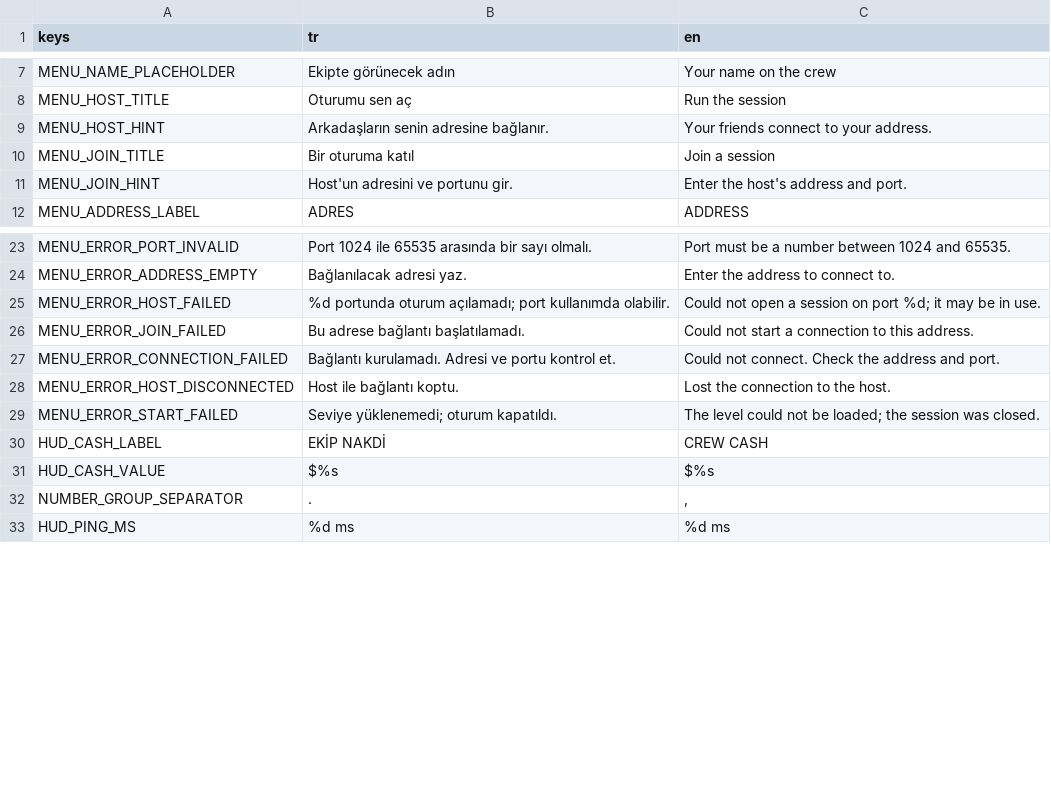
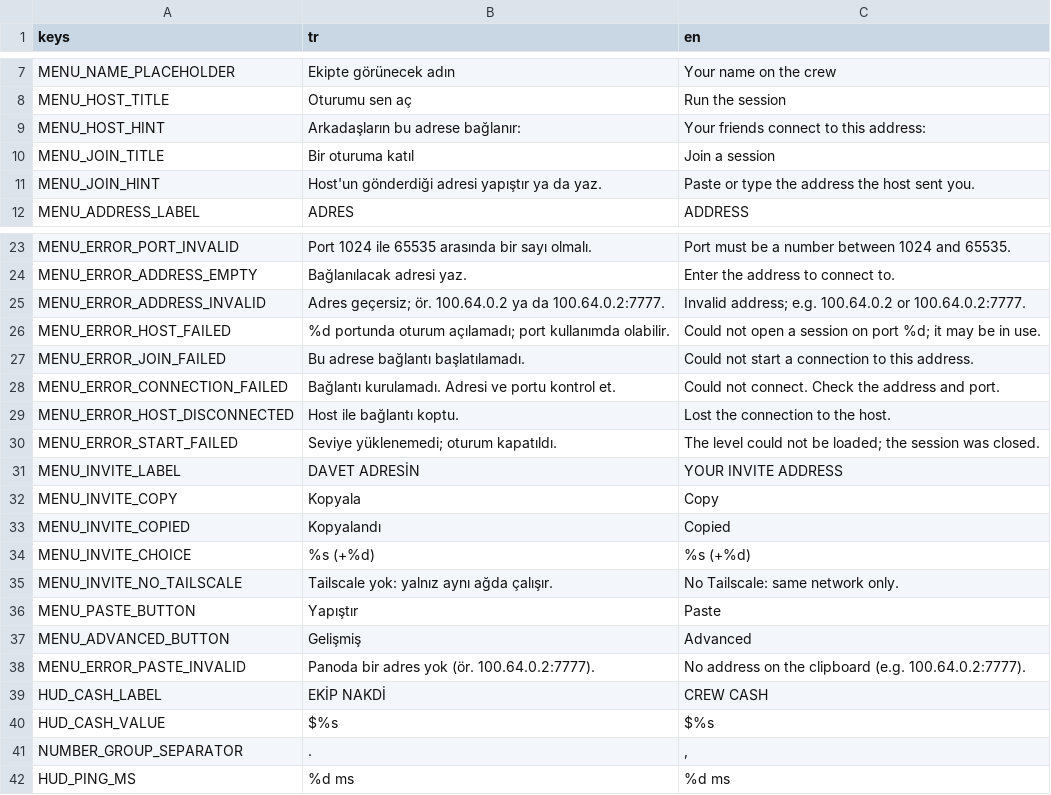
Before and after one commit to mucansu/Insider, a CSV file: i18n/texts.csv, drawn as a sheet; only a part is shown, gaps mark what is left out.

```diff
--- a/i18n/texts.csv
+++ b/i18n/texts.csv
@@ -8,5 +8,5 @@ MENU_NAME_PLACEHOLDER,Ekipte görünecek adın,Your name on the crew
 MENU_HOST_TITLE,Oturumu sen aç,Run the session
-MENU_HOST_HINT,Arkadaşların senin adresine bağlanır.,Your friends connect to your address.
+MENU_HOST_HINT,Arkadaşların bu adrese bağlanır:,Your friends connect to this address:
 MENU_JOIN_TITLE,Bir oturuma katıl,Join a session
-MENU_JOIN_HINT,Host'un adresini ve portunu gir.,Enter the host's address and port.
+MENU_JOIN_HINT,Host'un gönderdiği adresi yapıştır ya da yaz.,Paste or type the address the host sent you.
 MENU_ADDRESS_LABEL,ADRES,ADDRESS
@@ -24,2 +24,3 @@ MENU_ERROR_PORT_INVALID,Port 1024 ile 65535 arasında bir sayı olmalı.,Port mu
 MENU_ERROR_ADDRESS_EMPTY,Bağlanılacak adresi yaz.,Enter the address to connect to.
+MENU_ERROR_ADDRESS_INVALID,Adres geçersiz; ör. 100.64.0.2 ya da 100.64.0.2:7777.,Invalid address; e.g. 100.64.0.2 or 100.64.0.2:7777.
 MENU_ERROR_HOST_FAILED,%d portunda oturum açılamadı; port kullanımda olabilir.,Could not open a session on port %d; it may be in use.
@@ -29,2 +30,10 @@ MENU_ERROR_HOST_DISCONNECTED,Host ile bağlantı koptu.,Lost the connection to t
 MENU_ERROR_START_FAILED,Seviye yüklenemedi; oturum kapatıldı.,The level could not be loaded; the session was closed.
+MENU_INVITE_LABEL,DAVET ADRESİN,YOUR INVITE ADDRESS
+MENU_INVITE_COPY,Kopyala,Copy
+MENU_INVITE_COPIED,Kopyalandı,Copied
+MENU_INVITE_CHOICE,%s (+%d),%s (+%d)
+MENU_INVITE_NO_TAILSCALE,Tailscale yok: yalnız aynı ağda çalışır.,No Tailscale: same network only.
+MENU_PASTE_BUTTON,Yapıştır,Paste
+MENU_ADVANCED_BUTTON,Gelişmiş,Advanced
+MENU_ERROR_PASTE_INVALID,Panoda bir adres yok (ör. 100.64.0.2:7777).,No address on the clipboard (e.g. 100.64.0.2:7777).
 HUD_CASH_LABEL,EKİP NAKDİ,CREW CASH
```
Also changed, not shown: 15 other files.
